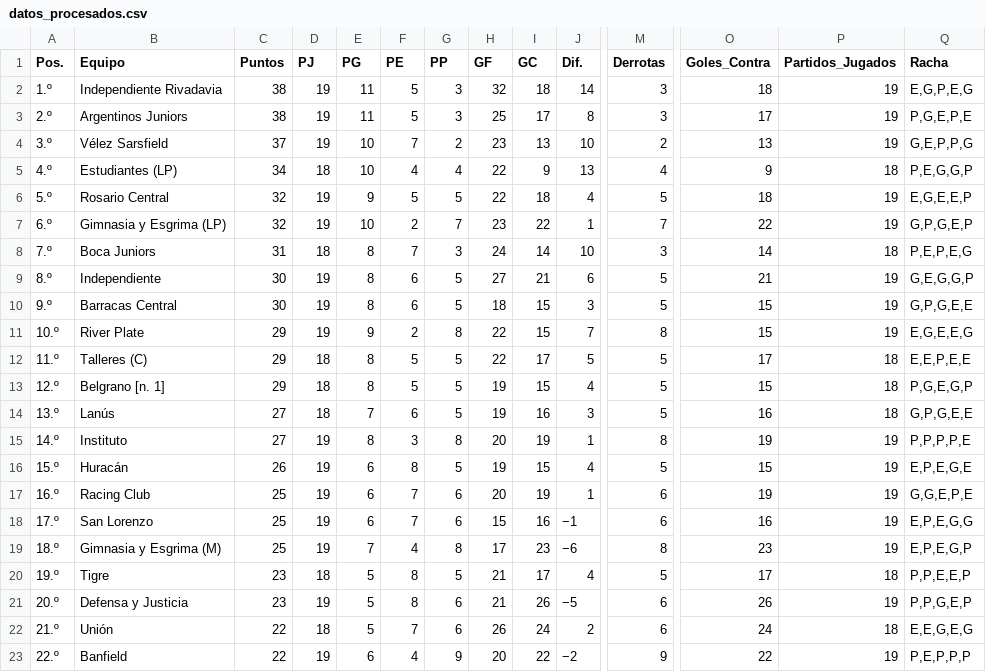
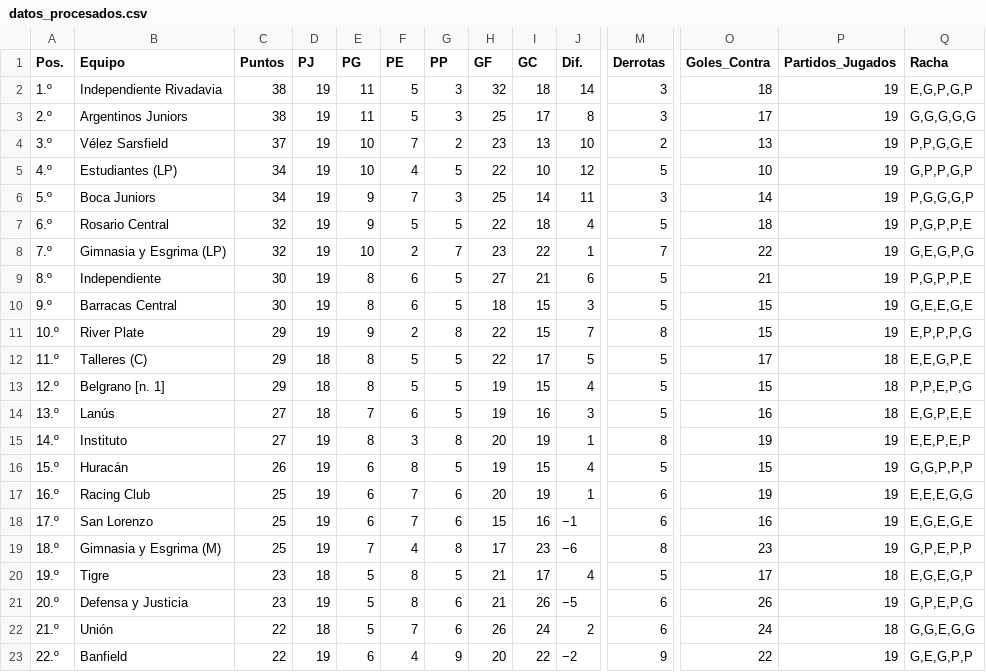
Before and after one commit to Juani10000/win-predictor, a CSV file: datos_procesados.csv, drawn as a sheet; only a part is shown, gaps mark what is left out; removed rows and columns are numbered as before the commit, all else as after; rows hold the shown columns only; the diff covers the shown part only; the diff names each change by its address in the sheet, - before the commit and + after, or states it on an @@ line.

```diff
--- a/datos_procesados.csv
+++ b/datos_procesados.csv
-Q2 (Racha): E,G,P,E,G
+Q2 (Racha): E,G,P,G,P
-Q3 (Racha): P,G,E,P,E
+Q3 (Racha): G,G,G,G,G
-Q4 (Racha): G,E,P,P,G
+Q4 (Racha): P,P,G,G,E
-D5 (PJ): 18
+D5 (PJ): 19
-G5 (PP): 4
+G5 (PP): 5
-I5 (GC): 9
+I5 (GC): 10
-J5 (Dif.): 13
+J5 (Dif.): 12
-M5 (Derrotas): 4
+M5 (Derrotas): 5
-O5 (Goles_Contra): 9
+O5 (Goles_Contra): 10
-P5 (Partidos_Jugados): 18
+P5 (Partidos_Jugados): 19
-Q5 (Racha): P,E,G,G,P
+Q5 (Racha): G,P,P,G,P
+row 6: 5.º | Boca Juniors | 34 | 19 | 9 | 7 | 3 | 25 | 14 | 11 | 3 | 14 | 19 | P,G,G,G,P
-A7 (Pos.): 5.º
+A7 (Pos.): 6.º
-Q7 (Racha): E,G,E,E,P
+Q7 (Racha): P,G,P,P,E
-A8 (Pos.): 6.º
+A8 (Pos.): 7.º
-Q8 (Racha): G,P,G,E,P
+Q8 (Racha): G,E,G,P,G
-row 8: 7.º | Boca Juniors | 31 | 18 | 8 | 7 | 3 | 24 | 14 | 10 | 3 | 14 | 18 | P,E,P,E,G
-Q9 (Racha): G,E,G,G,P
+Q9 (Racha): P,G,P,P,E
-Q10 (Racha): G,P,G,E,E
+Q10 (Racha): G,E,E,G,E
-Q11 (Racha): E,G,E,E,G
+Q11 (Racha): E,P,P,P,G
-Q12 (Racha): E,E,P,E,E
+Q12 (Racha): E,E,G,P,E
-Q13 (Racha): P,G,E,G,P
+Q13 (Racha): P,P,E,P,G
-Q14 (Racha): G,P,G,E,E
+Q14 (Racha): E,G,P,E,E
-Q15 (Racha): P,P,P,P,E
+Q15 (Racha): E,E,P,E,P
-Q16 (Racha): E,P,E,G,E
+Q16 (Racha): G,G,P,P,P
-Q17 (Racha): G,G,E,P,E
+Q17 (Racha): E,E,E,G,G
-Q18 (Racha): E,P,E,G,G
+Q18 (Racha): E,G,E,G,E
-Q19 (Racha): E,P,E,G,P
+Q19 (Racha): G,P,E,P,P
-Q20 (Racha): P,P,E,E,P
+Q20 (Racha): E,G,E,G,P
-Q21 (Racha): P,P,G,E,P
+Q21 (Racha): G,P,E,P,G
-Q22 (Racha): E,E,G,E,G
+Q22 (Racha): G,G,E,G,G
-Q23 (Racha): P,E,P,P,P
+Q23 (Racha): G,E,G,P,P
```
Also changed, not shown: 8 edited cells elsewhere in this file.
